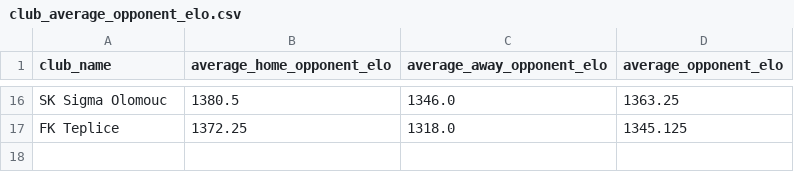
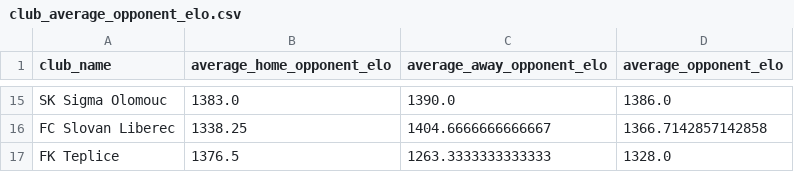
Before and after one commit to janlaxa/chance-liga-elo-fixtures, a CSV file: data/processed/club_average_opponent_elo.csv, drawn as a sheet; only a part is shown, gaps mark what is left out; addresses are those after the commit; the diff covers the shown part only; the diff names each change by its address in the sheet, - before the commit and + after, or states it on an @@ line.

```diff
--- a/data/processed/club_average_opponent_elo.csv
+++ b/data/processed/club_average_opponent_elo.csv
-B15 (average_home_opponent_elo): 1380.5
+B15 (average_home_opponent_elo): 1383.0
-C15 (average_away_opponent_elo): 1346.0
+C15 (average_away_opponent_elo): 1390.0
-D15 (average_opponent_elo): 1363.25
+D15 (average_opponent_elo): 1386.0
+row 16: FC Slovan Liberec | 1338.25 | 1404.6666666666667 | 1366.7142857142858
-B17 (average_home_opponent_elo): 1372.25
+B17 (average_home_opponent_elo): 1376.5
-C17 (average_away_opponent_elo): 1318.0
+C17 (average_away_opponent_elo): 1263.3333333333333
-D17 (average_opponent_elo): 1345.125
+D17 (average_opponent_elo): 1328.0
```
Also changed, not shown: 7 added rows, 8 removed rows and 18 edited cells elsewhere in this file, 27 other files.
